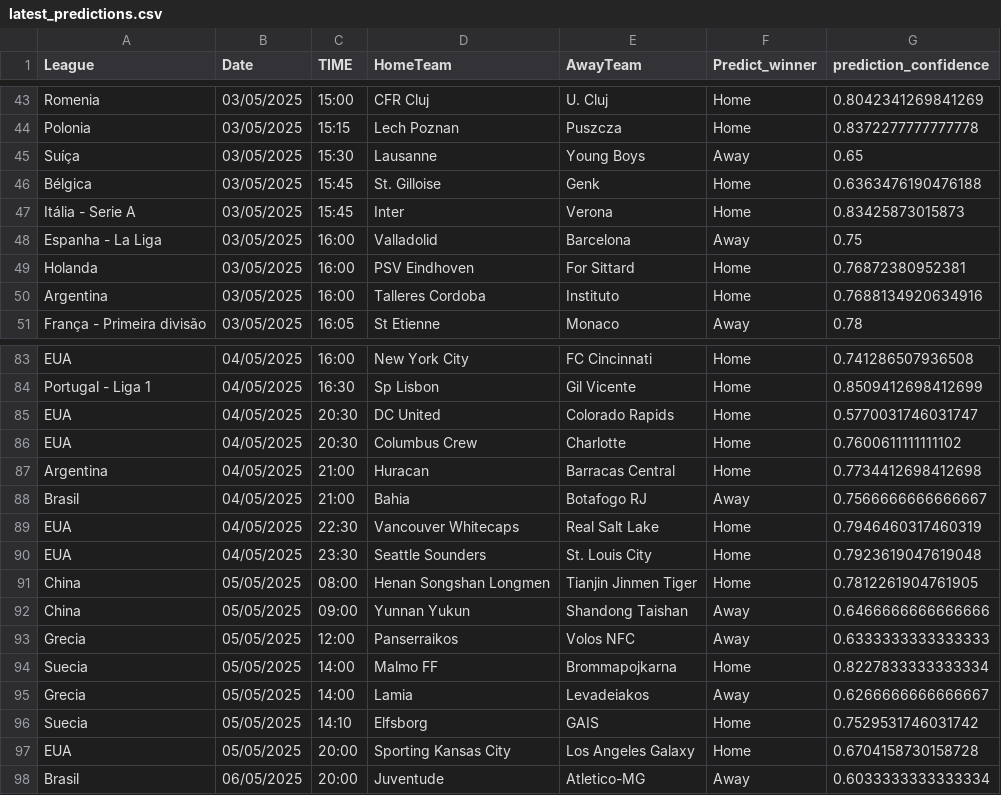
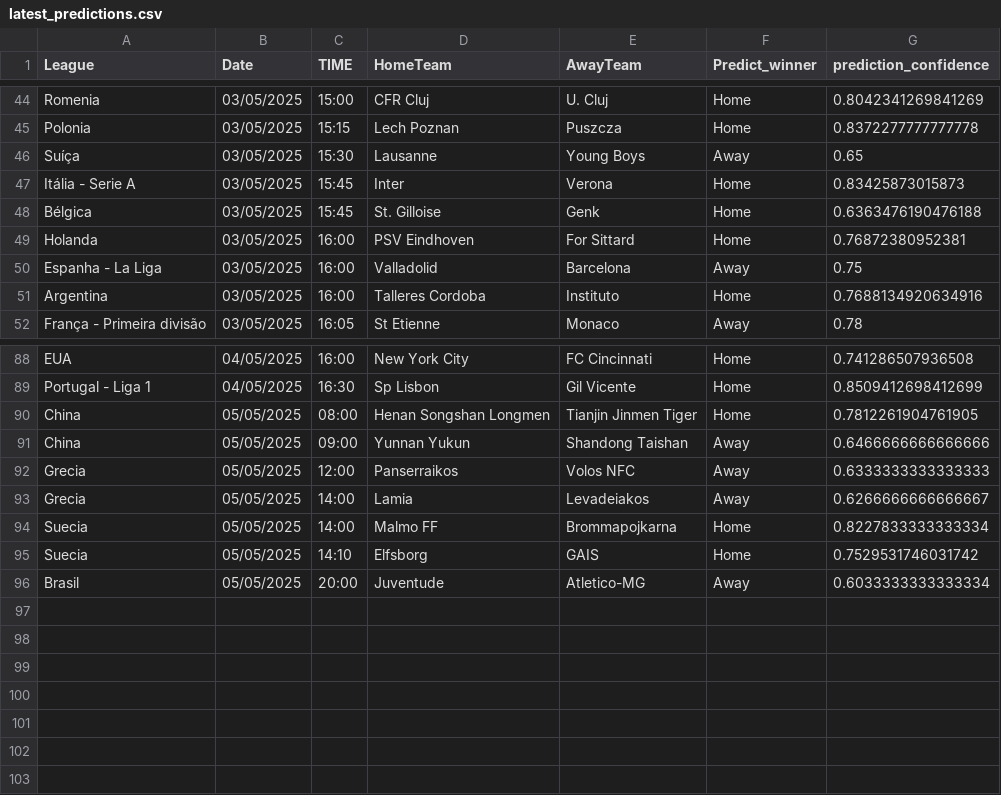
Before and after one commit to joselucaspj/poissonpredictor, a CSV file: data/latest_predictions.csv, drawn as a sheet; only a part is shown, gaps mark what is left out; the diff covers the shown part only.

```diff
--- a/data/latest_predictions.csv
+++ b/data/latest_predictions.csv
@@ -45,6 +46,6 @@ Polonia,03/05/2025,15:15,Lech Poznan,Puszcza,Home,0.8372277777777778
 Suíça,03/05/2025,15:30,Lausanne,Young Boys,Away,0.65
+Itália - Serie A,03/05/2025,15:45,Inter,Verona,Home,0.83425873015873
 Bélgica,03/05/2025,15:45,St. Gilloise,Genk,Home,0.6363476190476188
-Itália - Serie A,03/05/2025,15:45,Inter,Verona,Home,0.83425873015873
+Holanda,03/05/2025,16:00,PSV Eindhoven,For Sittard,Home,0.76872380952381
 Espanha - La Liga,03/05/2025,16:00,Valladolid,Barcelona,Away,0.75
-Holanda,03/05/2025,16:00,PSV Eindhoven,For Sittard,Home,0.76872380952381
 Argentina,03/05/2025,16:00,Talleres Cordoba,Instituto,Home,0.7688134920634916
@@ -84,8 +89,2 @@ EUA,04/05/2025,16:00,New York City,FC Cincinnati,Home,0.741286507936508
 Portugal - Liga 1,04/05/2025,16:30,Sp Lisbon,Gil Vicente,Home,0.8509412698412699
-EUA,04/05/2025,20:30,DC United,Colorado Rapids,Home,0.5770031746031747
-EUA,04/05/2025,20:30,Columbus Crew,Charlotte,Home,0.7600611111111102
-Argentina,04/05/2025,21:00,Huracan,Barracas Central,Home,0.7734412698412698
-Brasil,04/05/2025,21:00,Bahia,Botafogo RJ,Away,0.7566666666666667
-EUA,04/05/2025,22:30,Vancouver Whitecaps,Real Salt Lake,Home,0.7946460317460319
-EUA,04/05/2025,23:30,Seattle Sounders,St. Louis City,Home,0.7923619047619048
 China,05/05/2025,08:00,Henan Songshan Longmen,Tianjin Jinmen Tiger,Home,0.7812261904761905
@@ -93,6 +92,5 @@ China,05/05/2025,09:00,Yunnan Yukun,Shandong Taishan,Away,0.6466666666666666
 Grecia,05/05/2025,12:00,Panserraikos,Volos NFC,Away,0.6333333333333333
+Grecia,05/05/2025,14:00,Lamia,Levadeiakos,Away,0.6266666666666667
 Suecia,05/05/2025,14:00,Malmo FF,Brommapojkarna,Home,0.8227833333333334
-Grecia,05/05/2025,14:00,Lamia,Levadeiakos,Away,0.6266666666666667
 Suecia,05/05/2025,14:10,Elfsborg,GAIS,Home,0.7529531746031742
-EUA,05/05/2025,20:00,Sporting Kansas City,Los Angeles Galaxy,Home,0.6704158730158728
-Brasil,06/05/2025,20:00,Juventude,Atletico-MG,Away,0.6033333333333334
+Brasil,05/05/2025,20:00,Juventude,Atletico-MG,Away,0.6033333333333334
```
Also changed, not shown: 6 added rows, 1 removed row and 11 moved rows elsewhere in this file.
